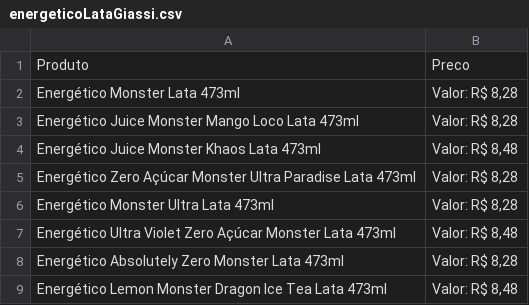
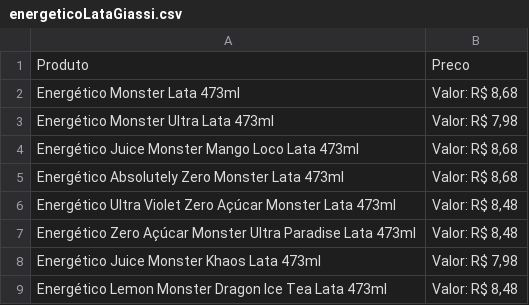
Before and after one commit to JonasDominguini/precoBaixos, a CSV file: giassi/energetico/energeticoLataGiassi.csv, drawn as a sheet.

```diff
--- a/giassi/energetico/energeticoLataGiassi.csv
+++ b/giassi/energetico/energeticoLataGiassi.csv
@@ -1,9 +1,9 @@
 Produto,Preco
-Energético Monster Lata 473ml,"Valor: R$ 8,28"
-Energético Juice Monster Mango Loco Lata 473ml,"Valor: R$ 8,28"
-Energético Juice Monster Khaos Lata 473ml,"Valor: R$ 8,48"
-Energético Zero Açúcar Monster Ultra Paradise Lata 473ml,"Valor: R$ 8,28"
-Energético Monster Ultra Lata 473ml,"Valor: R$ 8,28"
+Energético Monster Lata 473ml,"Valor: R$ 8,68"
+Energético Monster Ultra Lata 473ml,"Valor: R$ 7,98"
+Energético Juice Monster Mango Loco Lata 473ml,"Valor: R$ 8,68"
+Energético Absolutely Zero Monster Lata  473ml,"Valor: R$ 8,68"
 Energético Ultra Violet Zero Açúcar Monster Lata 473ml,"Valor: R$ 8,48"
-Energético Absolutely Zero Monster Lata  473ml,"Valor: R$ 8,28"
+Energético Zero Açúcar Monster Ultra Paradise Lata 473ml,"Valor: R$ 8,48"
+Energético Juice Monster Khaos Lata 473ml,"Valor: R$ 7,98"
 Energético Lemon Monster Dragon Ice Tea Lata 473ml,"Valor: R$ 8,48"
```
Also changed, not shown: althoff/energetico/energeticoLataAlthoff.csv, angeloni/cerveja/cervejaLataAngeloni.csv, 9 other files.
